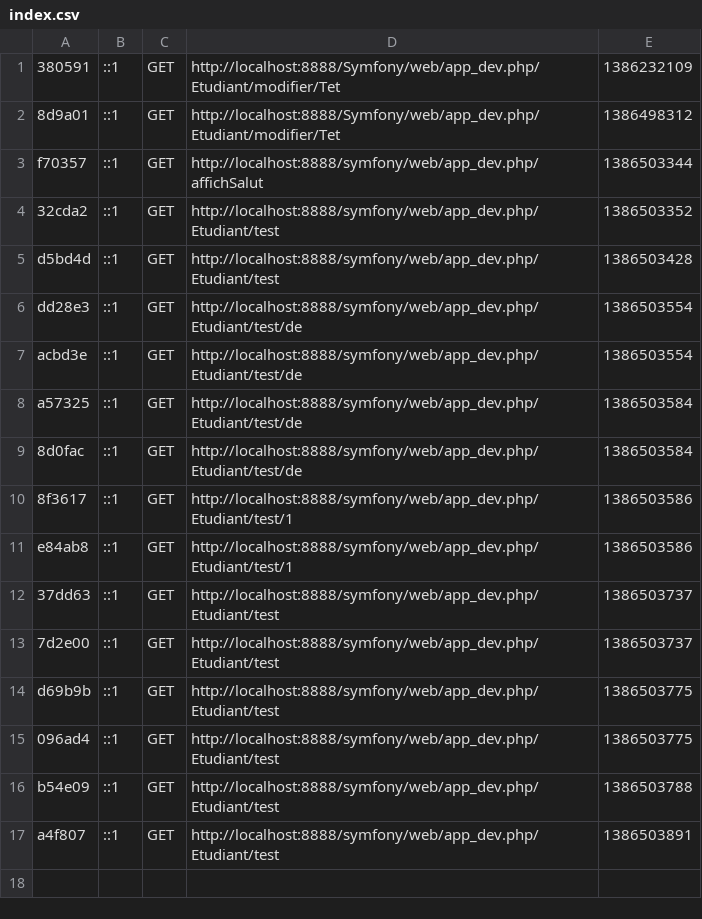
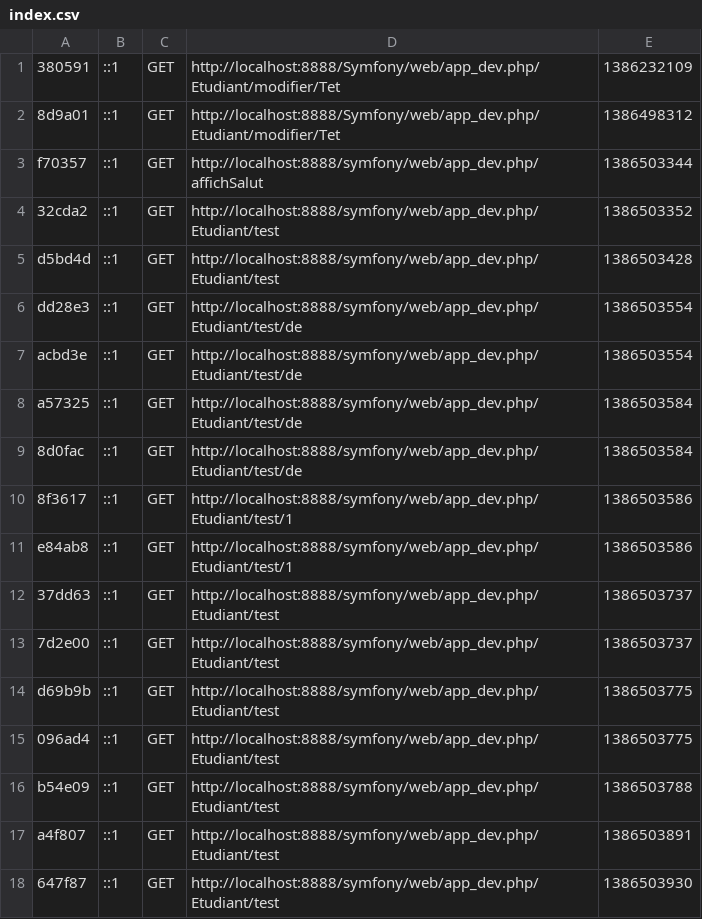
Before and after one commit to MaxenceBures/Symfony, a CSV file: app/cache/dev/profiler/index.csv, drawn as a sheet; the diff names each change by its address in the sheet, - before the commit and + after, or states it on an @@ line.

```diff
--- a/app/cache/dev/profiler/index.csv
+++ b/app/cache/dev/profiler/index.csv
+row 18: 647f87 | ::1 | GET | http://localhost:8888/symfony/web/app_dev.php/Etudiant/test | 1386503930
```
Also changed, not shown: 2 other files.
